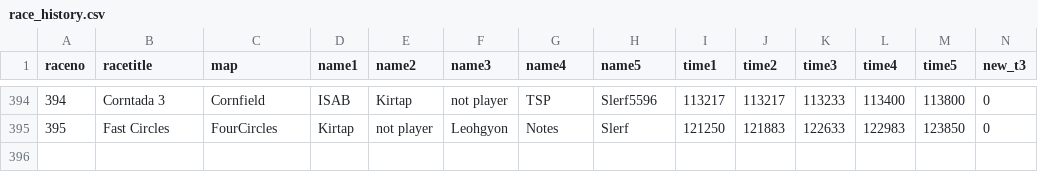
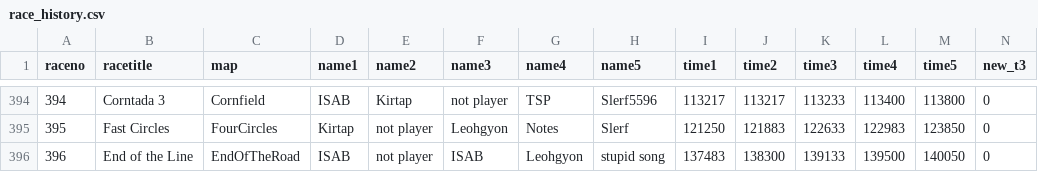
Before and after one commit to aidenhouser/BTD6_RACE_TRACKER, a CSV file: race_history.csv, drawn as a sheet; only a part is shown, gaps mark what is left out; rows hold the shown columns only; the diff names each change by its address in the sheet, - before the commit and + after, or states it on an @@ line.

```diff
--- a/race_history.csv
+++ b/race_history.csv
+row 396: 396 | End of the Line | EndOfTheRoad | ISAB | not player | ISAB | Leohgyon | stupid song | 137483 | 138300 | 139133 | 139500 | 140050 | 0
```
Also changed, not shown: 1 other file.
